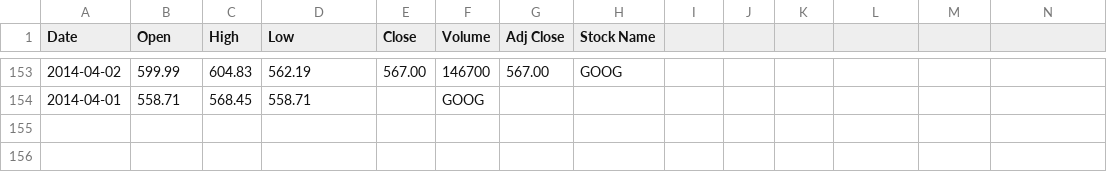
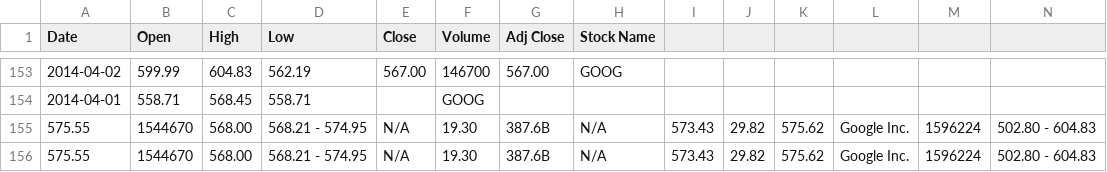
Before and after one commit to dineshkp-dev/FinQueryTool, a CSV file: stockDataHistorical.csv, drawn as a sheet; only a part is shown, gaps mark what is left out.

```diff
--- a/stockDataHistorical.csv
+++ b/stockDataHistorical.csv
@@ -154 +154,3 @@ Date,Open,High,Low,Close,Volume,Adj Close,Stock Name
 2014-04-01,558.71,568.45,558.71,,GOOG
+575.55,1544670,568.00,"568.21 - 574.95",N/A,19.30,387.6B,N/A,573.43,29.82,575.62,"Google Inc.",1596224,"502.80 - 604.83"
+575.55,1544670,568.00,"568.21 - 574.95",N/A,19.30,387.6B,N/A,573.43,29.82,575.62,"Google Inc.",1596224,"502.80 - 604.83"
```
Also changed, not shown: 16 other files.
